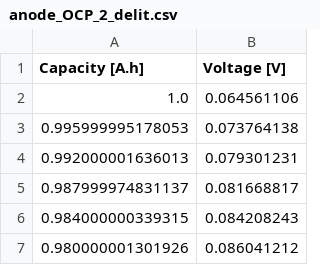
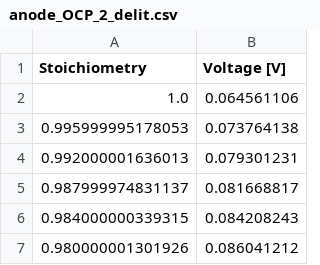
Before and after one commit to paramm-team/pybamm-param, a CSV file: pbparam/input/data/anode_OCP_2_delit.csv, drawn as a sheet; only a part is shown.

```diff
--- a/pbparam/input/data/anode_OCP_2_delit.csv
+++ b/pbparam/input/data/anode_OCP_2_delit.csv
@@ -1,2 +1,2 @@
-Capacity [A.h],Voltage [V]
+Stoichiometry,Voltage [V]
 1.0,0.064561106
```
Also changed, not shown: pbparam/input/data/anode_OCP_2_lit.csv, pbparam/input/data/cathode_OCP_2_delit.csv, 3 other files.
